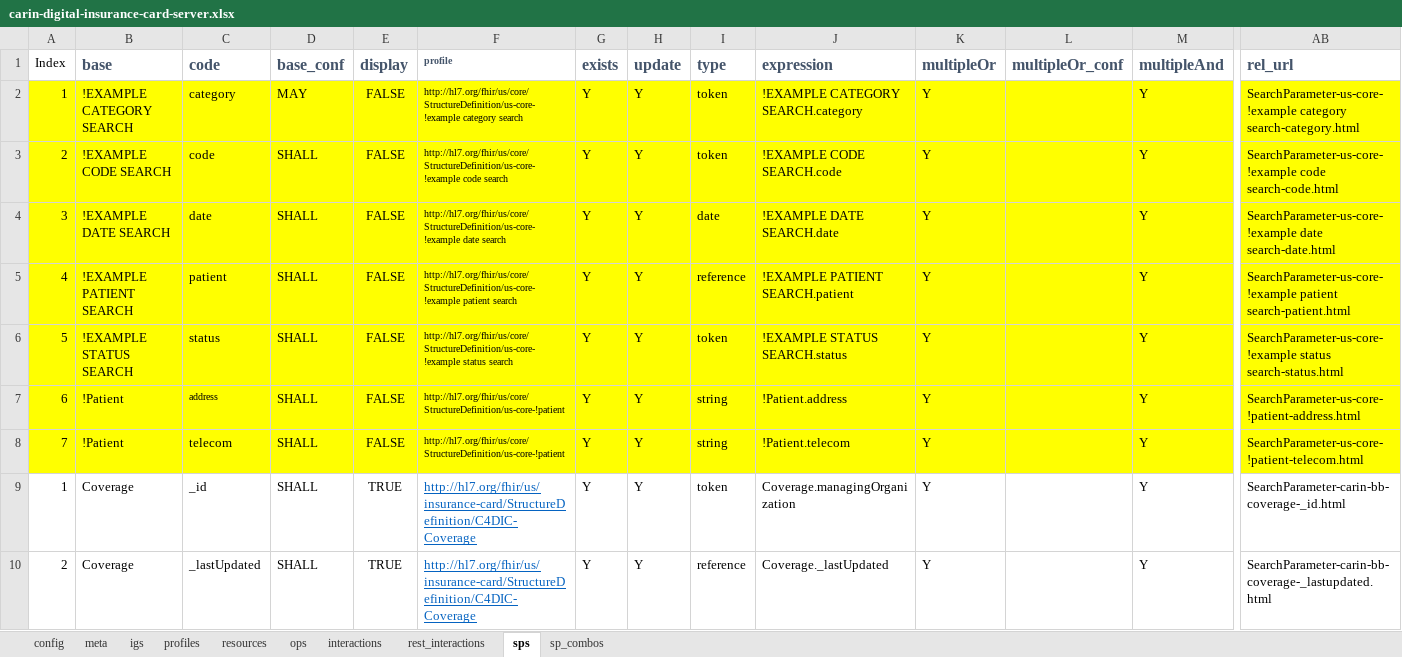
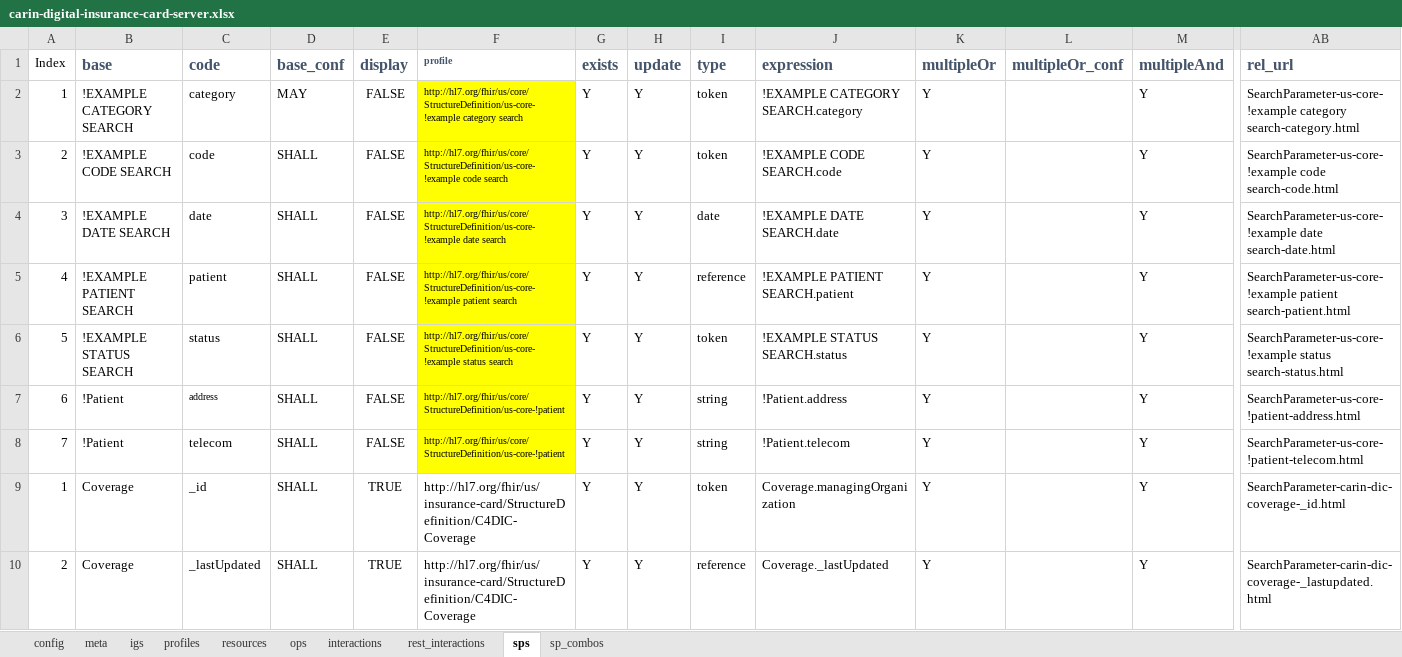
Before and after one commit to HL7/carin-digital-insurance-card, an Excel workbook: input/fsh/scripts/carin-digital-insurance-card-server.xlsx, sheet sps, drawn as a sheet; only a part is shown, gaps mark what is left out; values as stored, in another font and other column widths than the file's, no borders; charts and pictures not drawn; the diff covers the shown part only; the diff names each change by its address in the sheet, - before the commit and + after, or states it on an @@ line.

```diff
--- a/input/fsh/scripts/carin-digital-insurance-card-server.xlsx (sheet sps)
+++ b/input/fsh/scripts/carin-digital-insurance-card-server.xlsx (sheet sps)
-A2:E8 fill: #FFFF00
+A2:E8 fill: none
-G2:M8 fill: #FFFF00
+G2:M8 fill: none
-AB2:AB8 fill: #FFFF00
+AB2:AB8 fill: none
@@ F9:F10 underline: on → off, text colour: #0563C1 → black @@
-AB9 (rel_url): SearchParameter-carin-bb-coverage-_id.html
+AB9 (rel_url): SearchParameter-carin-dic-coverage-_id.html
-AB10 (rel_url): SearchParameter-carin-bb-coverage-_lastupdated.html
+AB10 (rel_url): SearchParameter-carin-dic-coverage-_lastupdated.html
```
Also changed, not shown: 2 added rows, 32 edited cells and cell formats elsewhere in this sheet, sheet profiles, sheet config, sheet meta, formulas that keep their value, charts or pictures, 7 other files.
